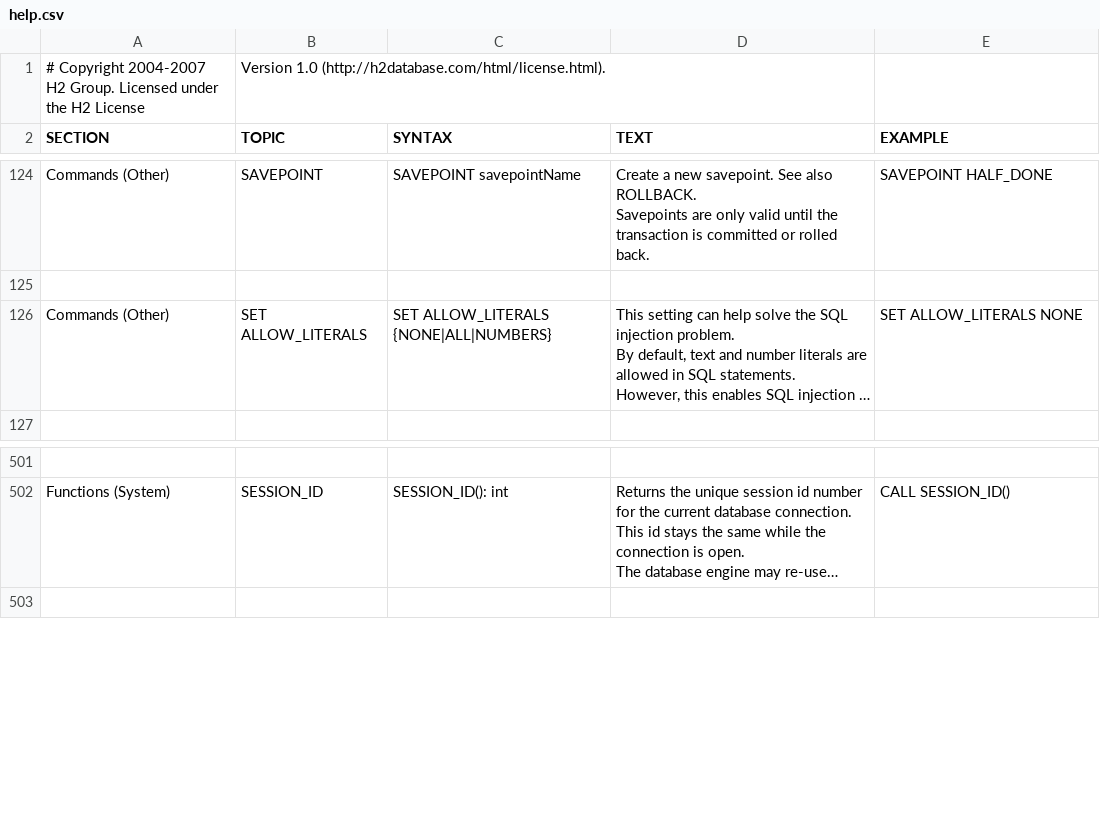
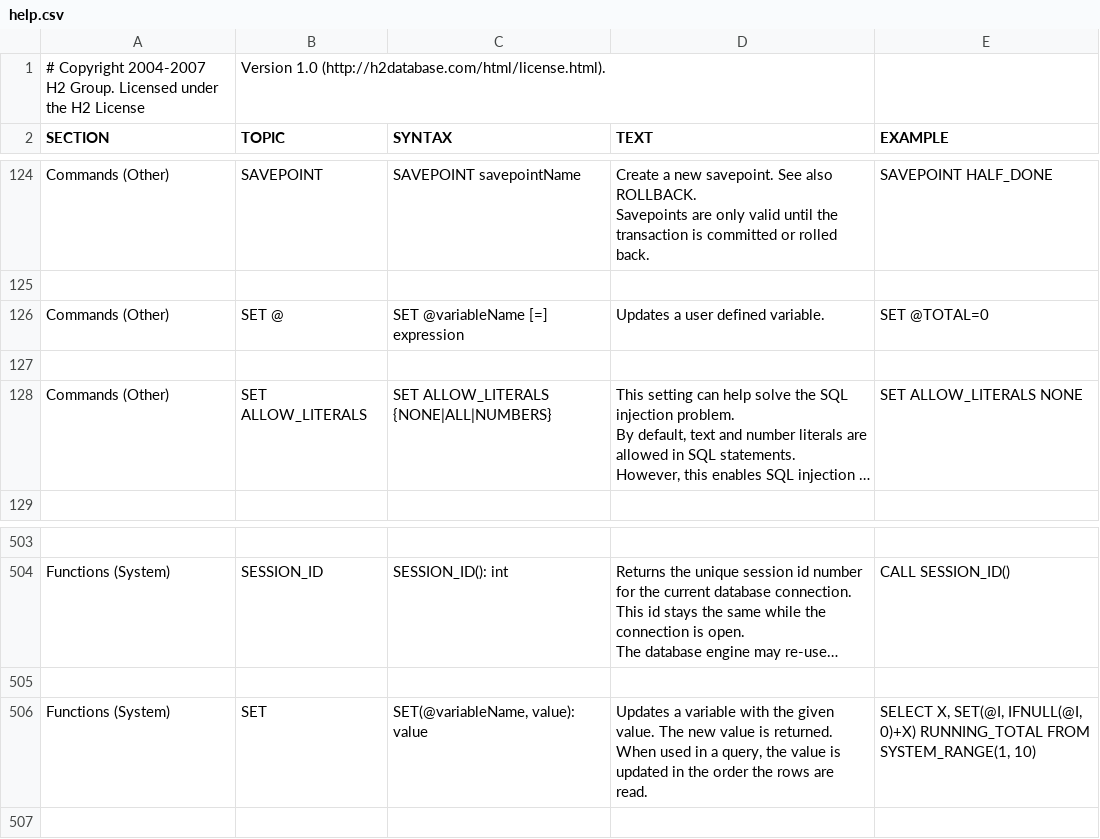
Before and after one commit to svn2github/H2-Mirror, a CSV file: h2/src/main/org/h2/res/help.csv, drawn as a sheet; only a part is shown, gaps mark what is left out; long unchanged cells end in …; ↵ is a line break in a cell; the diff names each change by its address in the sheet, - before the commit and + after, or states it on an @@ line.

```diff
--- a/h2/src/main/org/h2/res/help.csv
+++ b/h2/src/main/org/h2/res/help.csv
+row 126: Commands (Other) | SET @ | SET @variableName [=] expression | Updates a user defined variable. | SET @TOTAL=0
+row 127: (empty)
+row 505: (empty)
+row 506: Functions (System) | SET | SET(@variableName, value): value | Updates a variable with the given value. The new value is returned. ↵ When used in a query, the value is updated in the order the rows are read. | SELECT X, SET(@I, IFNULL(@I, 0)+X) RUNNING_TOTAL FROM SYSTEM_RANGE(1, 10)
```
Also changed, not shown: 14 other files.
